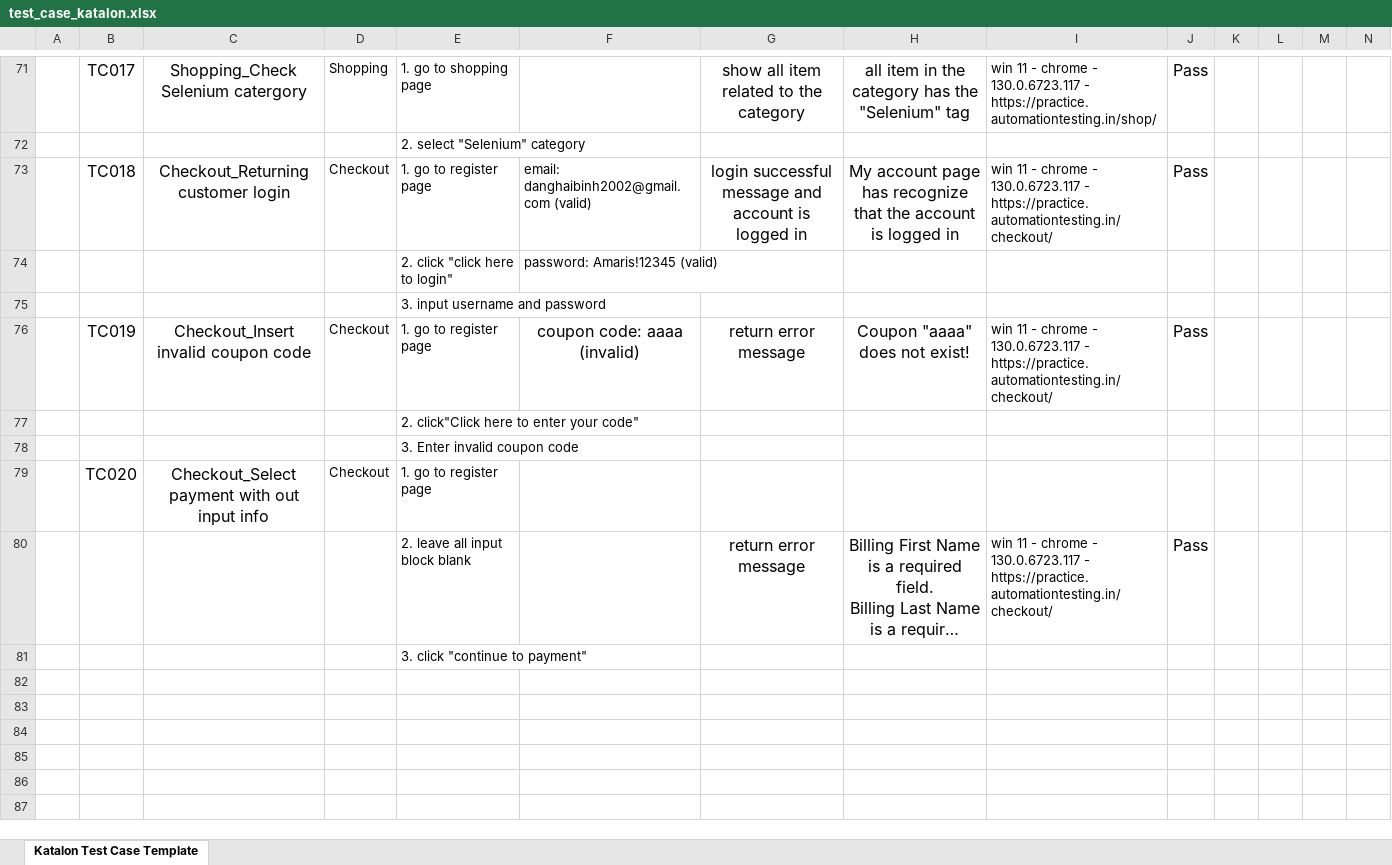
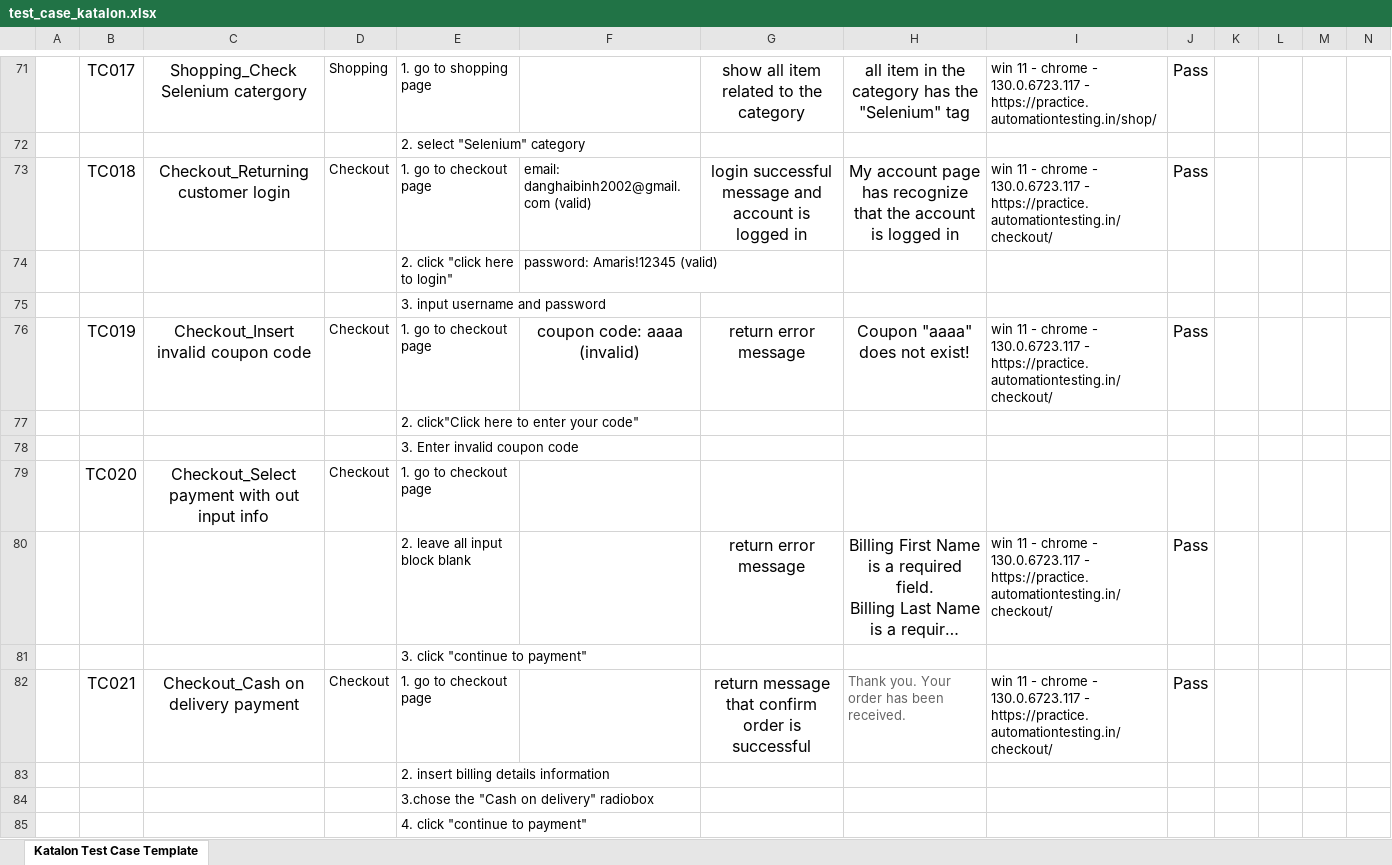
Before and after one commit to RedEyeMikey/Amaris_QA, an Excel workbook: test_case_katalon.xlsx, sheet Katalon Test Case Template, drawn as a sheet; only a part is shown, gaps mark what is left out; long unchanged cells end in …; values as stored, in another font and other column widths than the file's, no borders; charts and pictures not drawn; the diff names each change by its address in the sheet, - before the commit and + after, or states it on an @@ line.

Commit message:
update manual test

```diff
--- a/test_case_katalon.xlsx (sheet Katalon Test Case Template)
+++ b/test_case_katalon.xlsx (sheet Katalon Test Case Template)
-E73: 1. go to register page
+E73: 1. go to checkout page
-E76: 1. go to register page
+E76: 1. go to checkout page
-E79: 1. go to register page
+E79: 1. go to checkout page
+row 82:  | TC021 | Checkout_Cash on delivery payment | Checkout | 1. go to checkout page |  | return message that confirm order is successful | Thank you. Your order has been received. | win 11 - chrome - 130.0.6723.117 - https://practice.automationtesting.in/checkout/ | Pass
+row 83:  |  |  |  | 2. insert billing details information
+row 84:  |  |  |  | 3.chose the "Cash on delivery" radiobox
+row 85:  |  |  |  | 4. click "continue to payment"
```
